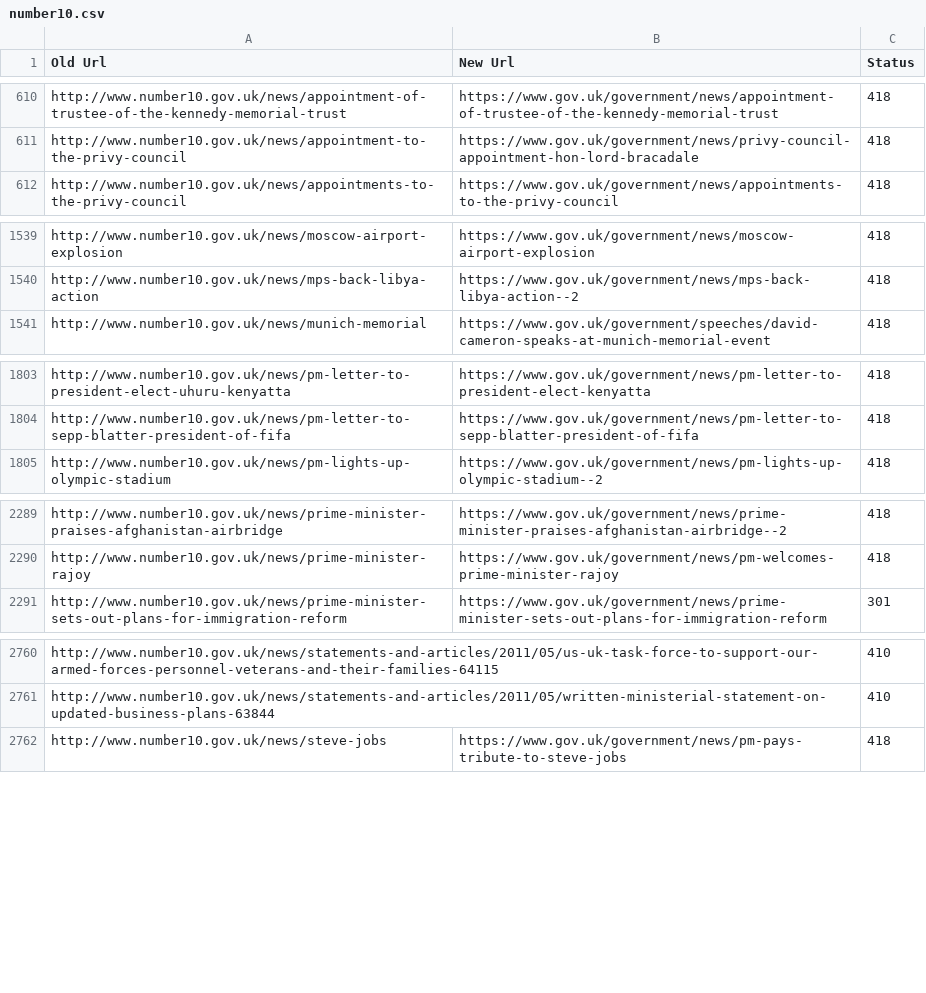
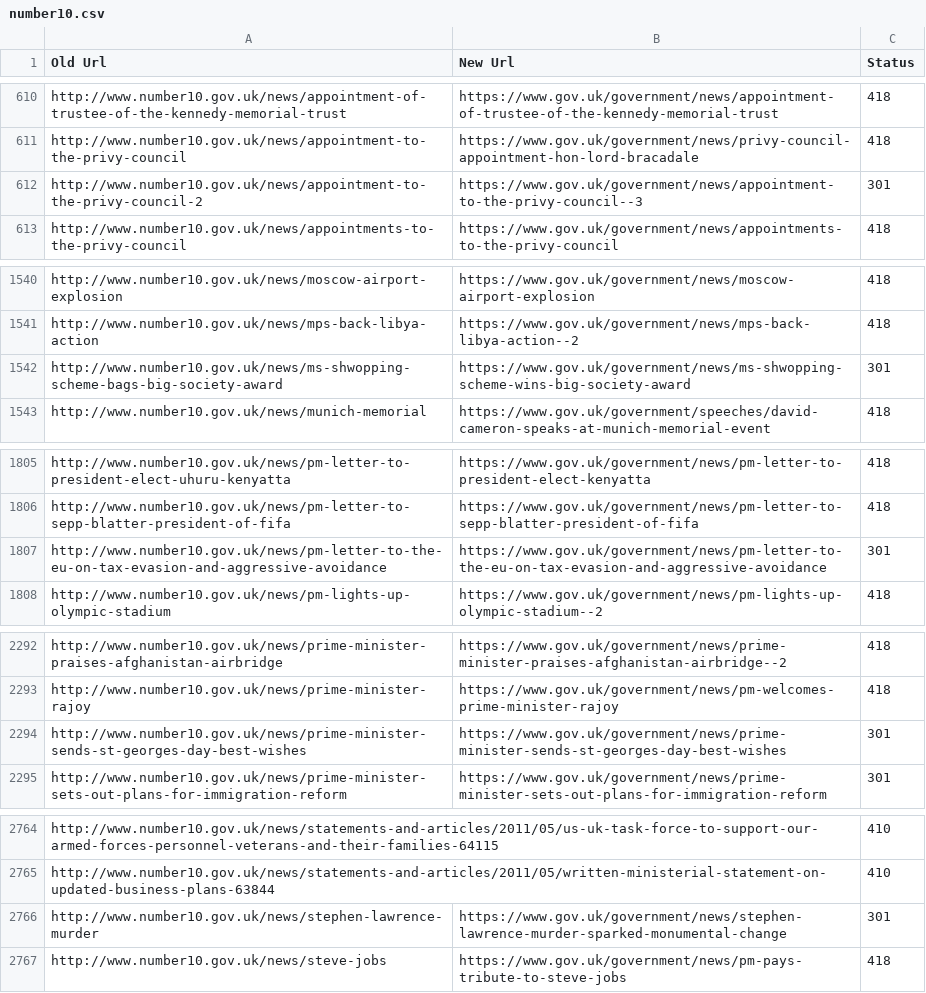
Before and after one commit to alphagov/transition-config, a CSV file: data/mappings/number10.csv, drawn as a sheet; only a part is shown, gaps mark what is left out; the diff covers the shown part only.

Commit message:
Prelaunch Number 10 mappings

```diff
--- a/data/mappings/number10.csv
+++ b/data/mappings/number10.csv
@@ -611,2 +611,3 @@ http://www.number10.gov.uk/news/appointment-of-trustee-of-the-kennedy-memorial-t
 http://www.number10.gov.uk/news/appointment-to-the-privy-council,https://www.gov.uk/government/news/privy-council-appointment-hon-lord-bracadale,418
+http://www.number10.gov.uk/news/appointment-to-the-privy-council-2,https://www.gov.uk/government/news/appointment-to-the-privy-council--3,301
 http://www.number10.gov.uk/news/appointments-to-the-privy-council,https://www.gov.uk/government/news/appointments-to-the-privy-council,418
@@ -1540,2 +1541,3 @@ http://www.number10.gov.uk/news/moscow-airport-explosion,https://www.gov.uk/gove
 http://www.number10.gov.uk/news/mps-back-libya-action,https://www.gov.uk/government/news/mps-back-libya-action--2,418
+http://www.number10.gov.uk/news/ms-shwopping-scheme-bags-big-society-award,https://www.gov.uk/government/news/ms-shwopping-scheme-wins-big-society-award,301
 http://www.number10.gov.uk/news/munich-memorial,https://www.gov.uk/government/speeches/david-cameron-speaks-at-munich-memorial-event,418
@@ -1804,2 +1806,3 @@ http://www.number10.gov.uk/news/pm-letter-to-president-elect-uhuru-kenyatta,http
 http://www.number10.gov.uk/news/pm-letter-to-sepp-blatter-president-of-fifa,https://www.gov.uk/government/news/pm-letter-to-sepp-blatter-president-of-fifa,418
+http://www.number10.gov.uk/news/pm-letter-to-the-eu-on-tax-evasion-and-aggressive-avoidance,https://www.gov.uk/government/news/pm-letter-to-the-eu-on-tax-evasion-and-aggressive-avoidance,301
 http://www.number10.gov.uk/news/pm-lights-up-olympic-stadium,https://www.gov.uk/government/news/pm-lights-up-olympic-stadium--2,418
@@ -2290,2 +2293,3 @@ http://www.number10.gov.uk/news/prime-minister-praises-afghanistan-airbridge,htt
 http://www.number10.gov.uk/news/prime-minister-rajoy,https://www.gov.uk/government/news/pm-welcomes-prime-minister-rajoy,418
+http://www.number10.gov.uk/news/prime-minister-sends-st-georges-day-best-wishes,https://www.gov.uk/government/news/prime-minister-sends-st-georges-day-best-wishes,301
 http://www.number10.gov.uk/news/prime-minister-sets-out-plans-for-immigration-reform,https://www.gov.uk/government/news/prime-minister-sets-out-plans-for-immigration-reform,301
@@ -2761,2 +2765,3 @@ http://www.number10.gov.uk/news/statements-and-articles/2011/05/us-uk-task-force
 http://www.number10.gov.uk/news/statements-and-articles/2011/05/written-ministerial-statement-on-updated-business-plans-63844,,410
+http://www.number10.gov.uk/news/stephen-lawrence-murder,https://www.gov.uk/government/news/stephen-lawrence-murder-sparked-monumental-change,301
 http://www.number10.gov.uk/news/steve-jobs,https://www.gov.uk/government/news/pm-pays-tribute-to-steve-jobs,418
```
Also changed, not shown: 1 added row elsewhere in this file.
